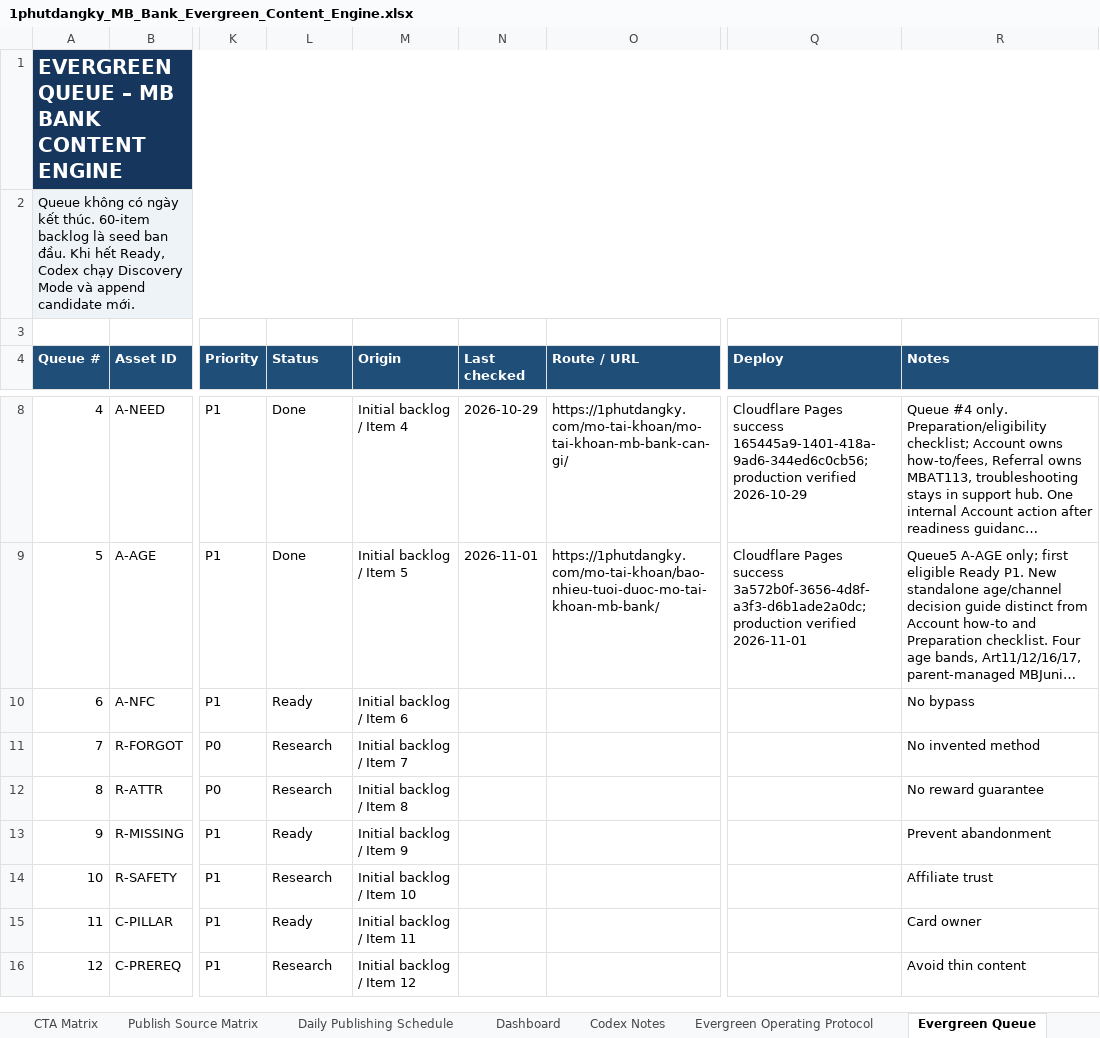
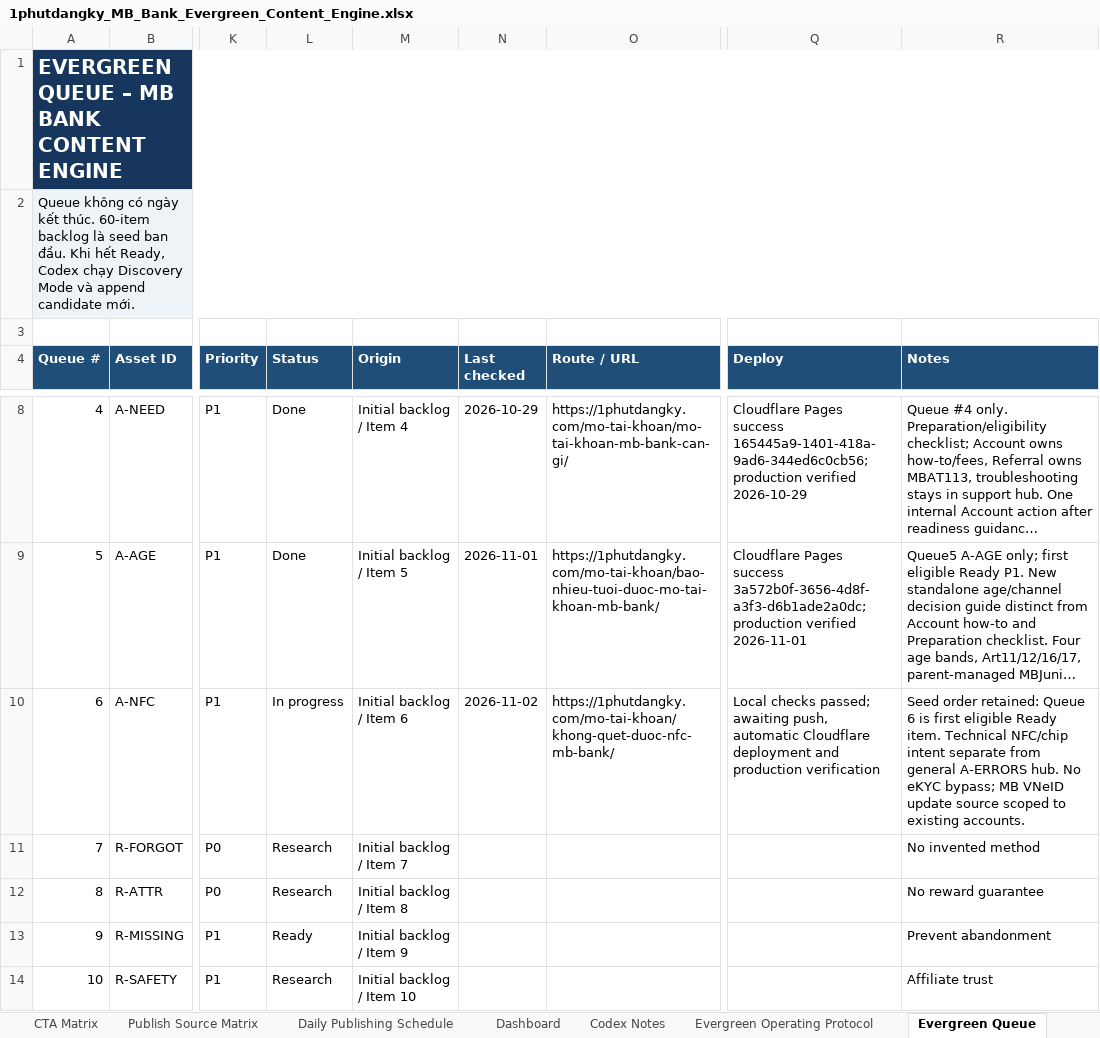
Before and after one commit to vothanhphatsocial/1phutdangky, an Excel workbook: docs/content/1phutdangky_MB_Bank_Evergreen_Content_Engine.xlsx, sheet Evergreen Queue, drawn as a sheet; only a part is shown, gaps mark what is left out; the shorter side is filled out with more unchanged rows; long unchanged cells end in …; values as stored, in another font and other column widths than the file's, no borders; conditional formats and table styles not drawn; the diff names each change by its address in the sheet, - before the commit and + after, or states it on an @@ line.

Commit message:
feat(content): add MB Bank NFC troubleshooting guide

```diff
--- a/docs/content/1phutdangky_MB_Bank_Evergreen_Content_Engine.xlsx (sheet Evergreen Queue)
+++ b/docs/content/1phutdangky_MB_Bank_Evergreen_Content_Engine.xlsx (sheet Evergreen Queue)
-L10 (Status): Ready
+L10 (Status): In progress
-N10 (Last checked): (empty)
+N10 (Last checked): 2026-11-02
-O10 (Route / URL): (empty)
+O10 (Route / URL): https://1phutdangky.com/mo-tai-khoan/khong-quet-duoc-nfc-mb-bank/
-Q10 (Deploy): (empty)
+Q10 (Deploy): Local checks passed; awaiting push, automatic Cloudflare deployment and production verification
-R10 (Notes): No bypass
+R10 (Notes): Seed order retained: Queue 6 is first eligible Ready item. Technical NFC/chip intent separate from general A-ERRORS hub. No eKYC bypass; MB VNeID update source scoped to existing accounts.
```
Also changed, not shown: sheet Run Log, sheet Next Action, sheet Execution Briefs, 3 other files.
